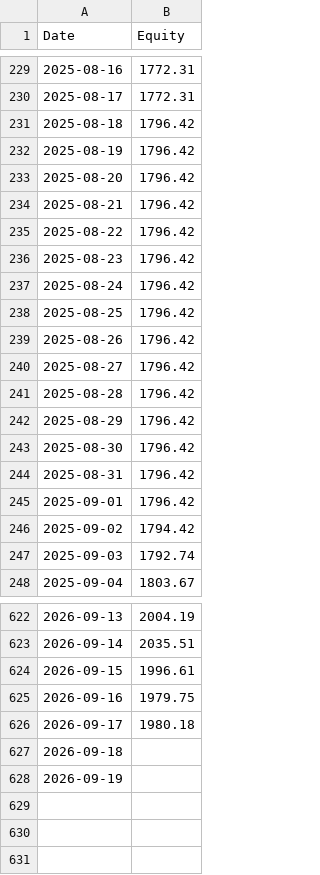
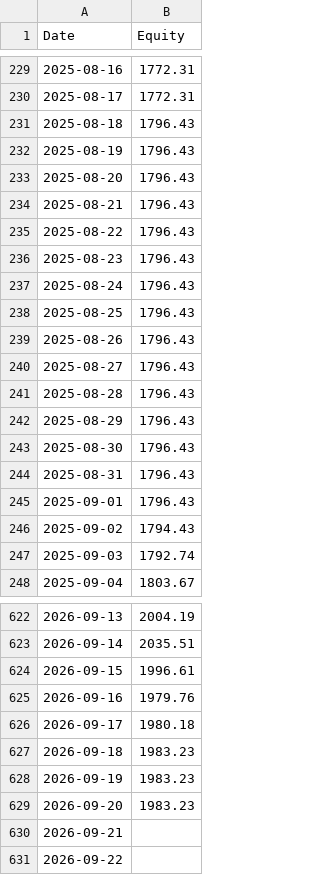
Before and after one commit to HuJonathan123/stock_web_app, a CSV file: data/super_vulture_2025_now_balance.csv, drawn as a sheet; only a part is shown, gaps mark what is left out; the diff covers the shown part only.

```diff
--- a/data/super_vulture_2025_now_balance.csv
+++ b/data/super_vulture_2025_now_balance.csv
@@ -230,18 +230,18 @@ Date,Equity
 2025-08-17,1772.31
-2025-08-18,1796.42
-2025-08-19,1796.42
-2025-08-20,1796.42
-2025-08-21,1796.42
-2025-08-22,1796.42
-2025-08-23,1796.42
-2025-08-24,1796.42
-2025-08-25,1796.42
-2025-08-26,1796.42
-2025-08-27,1796.42
-2025-08-28,1796.42
-2025-08-29,1796.42
-2025-08-30,1796.42
-2025-08-31,1796.42
-2025-09-01,1796.42
-2025-09-02,1794.42
+2025-08-18,1796.43
+2025-08-19,1796.43
+2025-08-20,1796.43
+2025-08-21,1796.43
+2025-08-22,1796.43
+2025-08-23,1796.43
+2025-08-24,1796.43
+2025-08-25,1796.43
+2025-08-26,1796.43
+2025-08-27,1796.43
+2025-08-28,1796.43
+2025-08-29,1796.43
+2025-08-30,1796.43
+2025-08-31,1796.43
+2025-09-01,1796.43
+2025-09-02,1794.43
 2025-09-03,1792.74
@@ -624,5 +624,8 @@ Date,Equity
 2026-09-15,1996.61
-2026-09-16,1979.75
+2026-09-16,1979.76
 2026-09-17,1980.18
-2026-09-18,
-2026-09-19,
+2026-09-18,1983.23
+2026-09-19,1983.23
+2026-09-20,1983.23
+2026-09-21,
+2026-09-22,
```
Also changed, not shown: 25 edited cells elsewhere in this file, data/super_vulture_2023_recovery_balance.csv, data/super_vulture_2024_bull_balance.csv, 9 other files.
